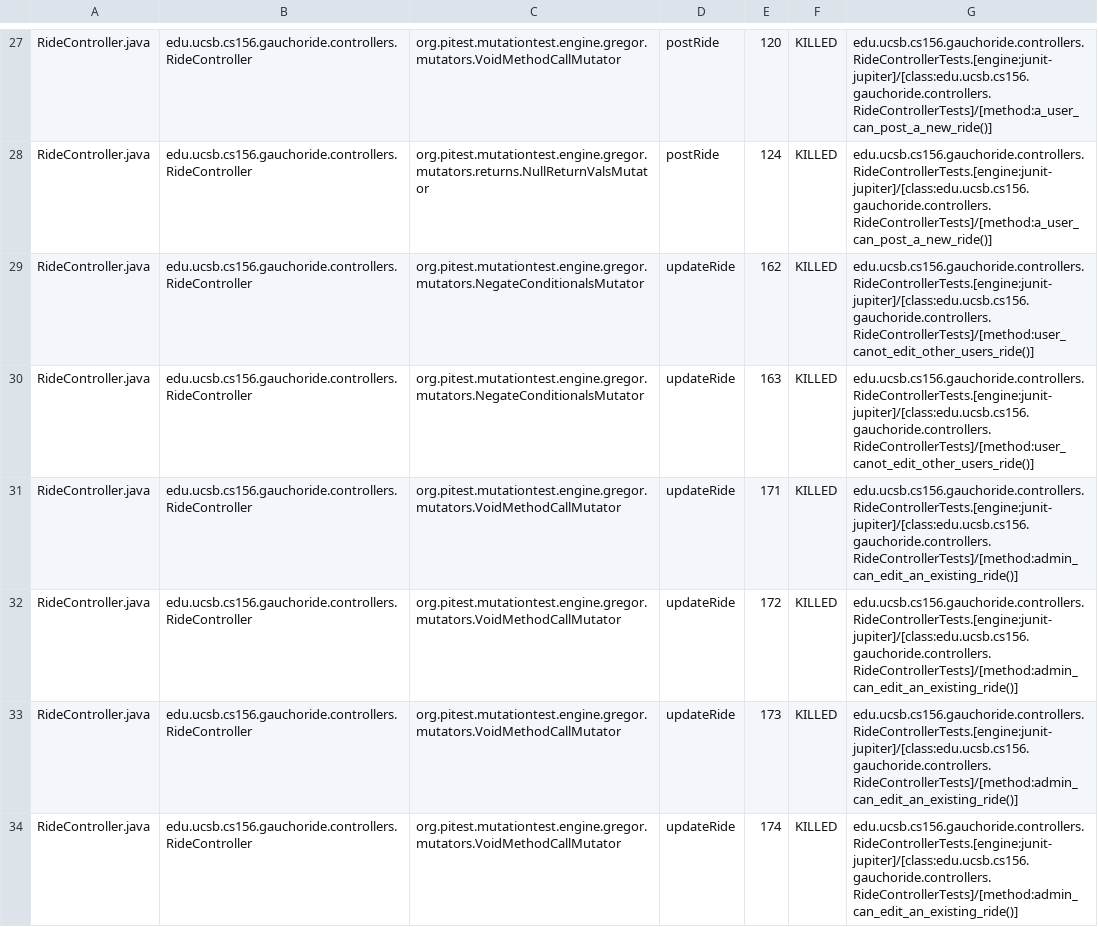
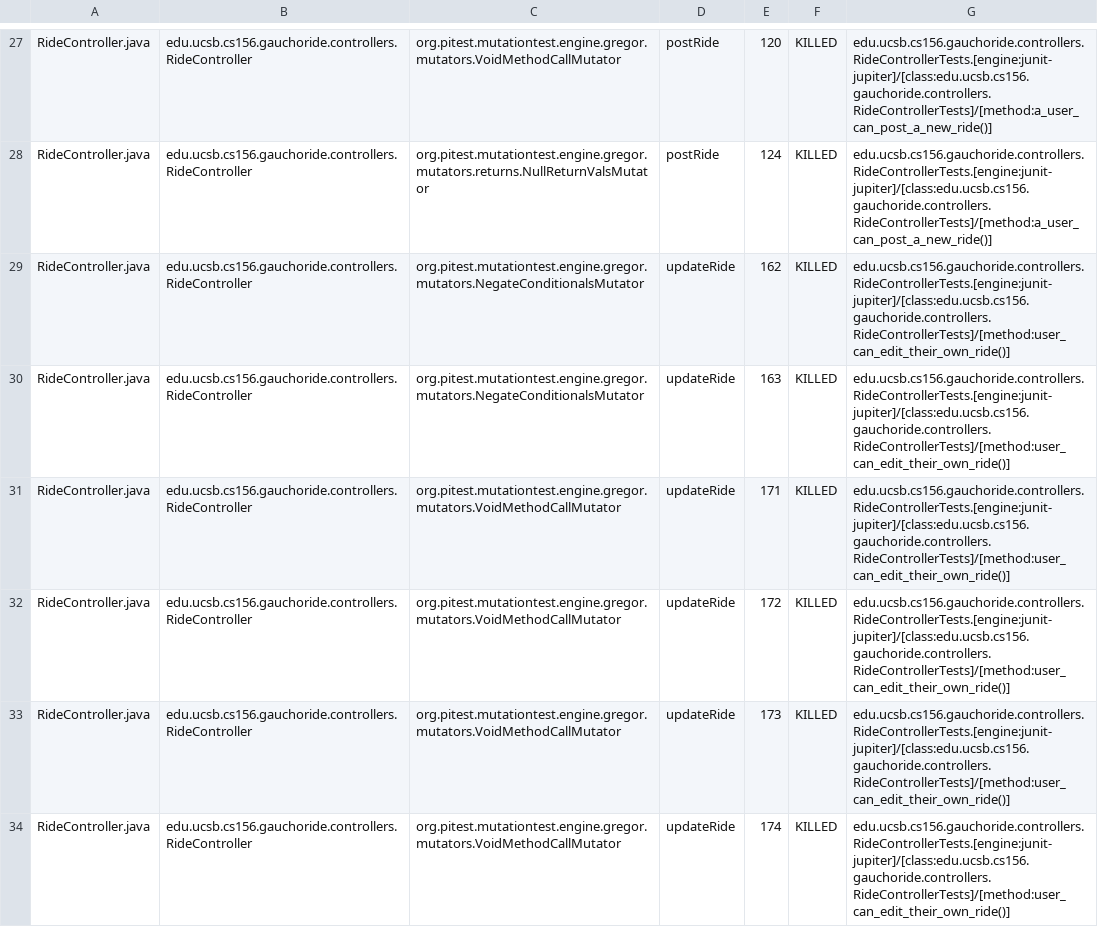
Before and after one commit to ucsb-cs156-m23/proj-gauchoride-m23-9am-1, a CSV file: prs/60/pitest/mutations.csv, drawn as a sheet; only a part is shown, gaps mark what is left out; the diff covers the shown part only.

Commit message:
Deploying to gh-pages from @ ucsb-cs156-m23/proj-gauchoride-m23-9am-1@49da3ff8923545c5a140267c3050454226764194 🚀

```diff
--- a/prs/60/pitest/mutations.csv
+++ b/prs/60/pitest/mutations.csv
@@ -28,7 +28,7 @@ RideController.java,edu.ucsb.cs156.gauchoride.controllers.RideController,org.pit
 RideController.java,edu.ucsb.cs156.gauchoride.controllers.RideController,org.pitest.mutationtest.engine.gregor.mutators.returns.NullReturnValsMutator,postRide,124,KILLED,edu.ucsb.cs156.gauchoride.controllers.RideControllerTests.[engine:junit-jupiter]/[class:edu.ucsb.cs156.gauchoride.controllers.RideControllerTests]/[method:a_user_can_post_a_new_ride()]
-RideController.java,edu.ucsb.cs156.gauchoride.controllers.RideController,org.pitest.mutationtest.engine.gregor.mutators.NegateConditionalsMutator,updateRide,162,KILLED,edu.ucsb.cs156.gauchoride.controllers.RideControllerTests.[engine:junit-jupiter]/[class:edu.ucsb.cs156.gauchoride.controllers.RideControllerTests]/[method:user_canot_edit_other_users_ride()]
-RideController.java,edu.ucsb.cs156.gauchoride.controllers.RideController,org.pitest.mutationtest.engine.gregor.mutators.NegateConditionalsMutator,updateRide,163,KILLED,edu.ucsb.cs156.gauchoride.controllers.RideControllerTests.[engine:junit-jupiter]/[class:edu.ucsb.cs156.gauchoride.controllers.RideControllerTests]/[method:user_canot_edit_other_users_ride()]
-RideController.java,edu.ucsb.cs156.gauchoride.controllers.RideController,org.pitest.mutationtest.engine.gregor.mutators.VoidMethodCallMutator,updateRide,171,KILLED,edu.ucsb.cs156.gauchoride.controllers.RideControllerTests.[engine:junit-jupiter]/[class:edu.ucsb.cs156.gauchoride.controllers.RideControllerTests]/[method:admin_can_edit_an_existing_ride()]
-RideController.java,edu.ucsb.cs156.gauchoride.controllers.RideController,org.pitest.mutationtest.engine.gregor.mutators.VoidMethodCallMutator,updateRide,172,KILLED,edu.ucsb.cs156.gauchoride.controllers.RideControllerTests.[engine:junit-jupiter]/[class:edu.ucsb.cs156.gauchoride.controllers.RideControllerTests]/[method:admin_can_edit_an_existing_ride()]
-RideController.java,edu.ucsb.cs156.gauchoride.controllers.RideController,org.pitest.mutationtest.engine.gregor.mutators.VoidMethodCallMutator,updateRide,173,KILLED,edu.ucsb.cs156.gauchoride.controllers.RideControllerTests.[engine:junit-jupiter]/[class:edu.ucsb.cs156.gauchoride.controllers.RideControllerTests]/[method:admin_can_edit_an_existing_ride()]
-RideController.java,edu.ucsb.cs156.gauchoride.controllers.RideController,org.pitest.mutationtest.engine.gregor.mutators.VoidMethodCallMutator,updateRide,174,KILLED,edu.ucsb.cs156.gauchoride.controllers.RideControllerTests.[engine:junit-jupiter]/[class:edu.ucsb.cs156.gauchoride.controllers.RideControllerTests]/[method:admin_can_edit_an_existing_ride()]
+RideController.java,edu.ucsb.cs156.gauchoride.controllers.RideController,org.pitest.mutationtest.engine.gregor.mutators.NegateConditionalsMutator,updateRide,162,KILLED,edu.ucsb.cs156.gauchoride.controllers.RideControllerTests.[engine:junit-jupiter]/[class:edu.ucsb.cs156.gauchoride.controllers.RideControllerTests]/[method:user_can_edit_their_own_ride()]
+RideController.java,edu.ucsb.cs156.gauchoride.controllers.RideController,org.pitest.mutationtest.engine.gregor.mutators.NegateConditionalsMutator,updateRide,163,KILLED,edu.ucsb.cs156.gauchoride.controllers.RideControllerTests.[engine:junit-jupiter]/[class:edu.ucsb.cs156.gauchoride.controllers.RideControllerTests]/[method:user_can_edit_their_own_ride()]
+RideController.java,edu.ucsb.cs156.gauchoride.controllers.RideController,org.pitest.mutationtest.engine.gregor.mutators.VoidMethodCallMutator,updateRide,171,KILLED,edu.ucsb.cs156.gauchoride.controllers.RideControllerTests.[engine:junit-jupiter]/[class:edu.ucsb.cs156.gauchoride.controllers.RideControllerTests]/[method:user_can_edit_their_own_ride()]
+RideController.java,edu.ucsb.cs156.gauchoride.controllers.RideController,org.pitest.mutationtest.engine.gregor.mutators.VoidMethodCallMutator,updateRide,172,KILLED,edu.ucsb.cs156.gauchoride.controllers.RideControllerTests.[engine:junit-jupiter]/[class:edu.ucsb.cs156.gauchoride.controllers.RideControllerTests]/[method:user_can_edit_their_own_ride()]
+RideController.java,edu.ucsb.cs156.gauchoride.controllers.RideController,org.pitest.mutationtest.engine.gregor.mutators.VoidMethodCallMutator,updateRide,173,KILLED,edu.ucsb.cs156.gauchoride.controllers.RideControllerTests.[engine:junit-jupiter]/[class:edu.ucsb.cs156.gauchoride.controllers.RideControllerTests]/[method:user_can_edit_their_own_ride()]
+RideController.java,edu.ucsb.cs156.gauchoride.controllers.RideController,org.pitest.mutationtest.engine.gregor.mutators.VoidMethodCallMutator,updateRide,174,KILLED,edu.ucsb.cs156.gauchoride.controllers.RideControllerTests.[engine:junit-jupiter]/[class:edu.ucsb.cs156.gauchoride.controllers.RideControllerTests]/[method:user_can_edit_their_own_ride()]
```
Also changed, not shown: 54 edited cells elsewhere in this file, 15 other files.
